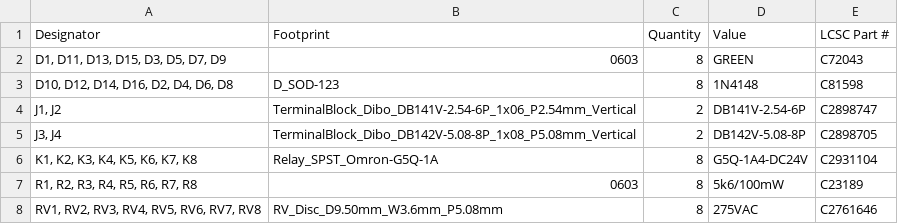
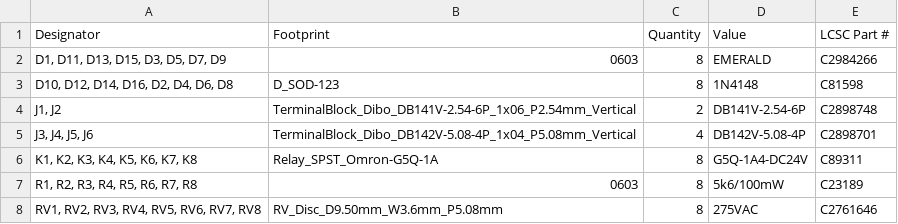
Before and after one commit to thermseekr/relay-24v-8ch-8a, a CSV file: V1/production/bom.csv, drawn as a sheet.

```diff
--- a/V1/production/bom.csv
+++ b/V1/production/bom.csv
@@ -1,7 +1,7 @@
 Designator,Footprint,Quantity,Value,LCSC Part #
-"D1, D11, D13, D15, D3, D5, D7, D9",0603,8,GREEN,C72043
+"D1, D11, D13, D15, D3, D5, D7, D9",0603,8,EMERALD,C2984266
 "D10, D12, D14, D16, D2, D4, D6, D8",D_SOD-123,8,1N4148,C81598
-"J1, J2",TerminalBlock_Dibo_DB141V-2.54-6P_1x06_P2.54mm_Vertical,2,DB141V-2.54-6P,C2898747
-"J3, J4",TerminalBlock_Dibo_DB142V-5.08-8P_1x08_P5.08mm_Vertical,2,DB142V-5.08-8P,C2898705
-"K1, K2, K3, K4, K5, K6, K7, K8",Relay_SPST_Omron-G5Q-1A,8,G5Q-1A4-DC24V,C2931104
+"J1, J2",TerminalBlock_Dibo_DB141V-2.54-6P_1x06_P2.54mm_Vertical,2,DB141V-2.54-6P,C2898748
+"J3, J4, J5, J6",TerminalBlock_Dibo_DB142V-5.08-4P_1x04_P5.08mm_Vertical,4,DB142V-5.08-4P,C2898701
+"K1, K2, K3, K4, K5, K6, K7, K8",Relay_SPST_Omron-G5Q-1A,8,G5Q-1A4-DC24V,C89311
 "R1, R2, R3, R4, R5, R6, R7, R8",0603,8,5k6/100mW,C23189
```
Also changed, not shown: V1/production/designators.csv, V1/production/positions.csv, 5 other files.
